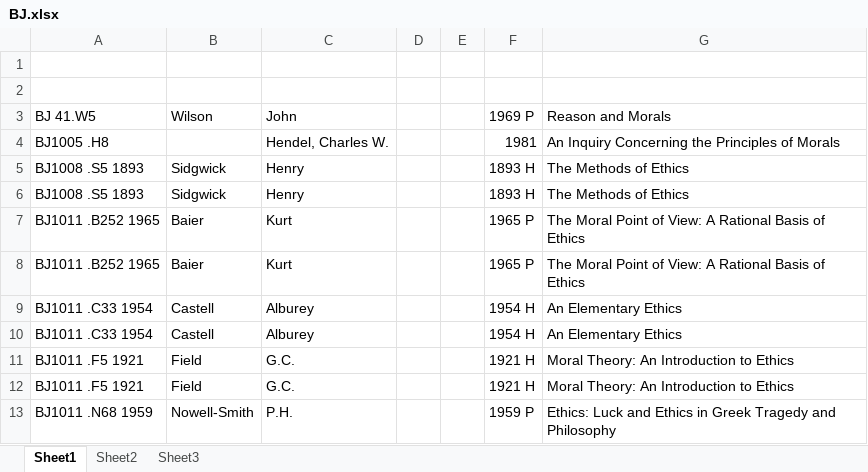
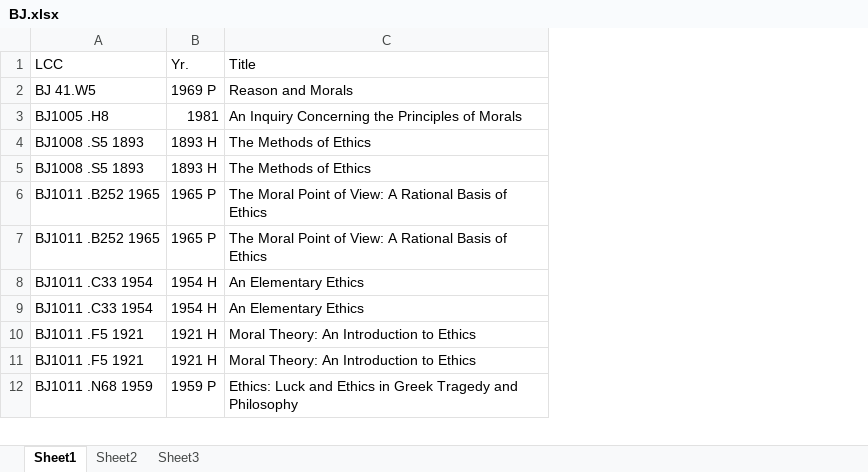
Before and after one commit to banual01/SimLibSort, an Excel workbook: Original Excel Files/BJ.xlsx, sheet Sheet1, drawn as a sheet; only a part is shown; values as stored, in another font and other column widths than the file's, no cell formats; removed rows and columns are numbered as before the commit, all else as after; the diff names each change by its address in the sheet, - before the commit and + after, or states it on an @@ line.

```diff
--- a/Original Excel Files/BJ.xlsx (sheet Sheet1)
+++ b/Original Excel Files/BJ.xlsx (sheet Sheet1)
-column B, rows 3-13: Wilson |  | Sidgwick | Sidgwick | Baier | Baier | Castell | Castell | Field | Field | Nowell-Smith
-column C, rows 3-13: John | Hendel, Charles W. | Henry | Henry | Kurt | Kurt | Alburey | Alburey | G.C. | G.C. | P.H.
-column D, empty
-column E, empty
-row 1: (empty)
+row 1: LCC | Yr. | Title
-row 2: (empty)
```
Also changed, not shown: cell formats, Original Excel Files/A.xlsx, Original Excel Files/B.xlsx, 22 other files.
